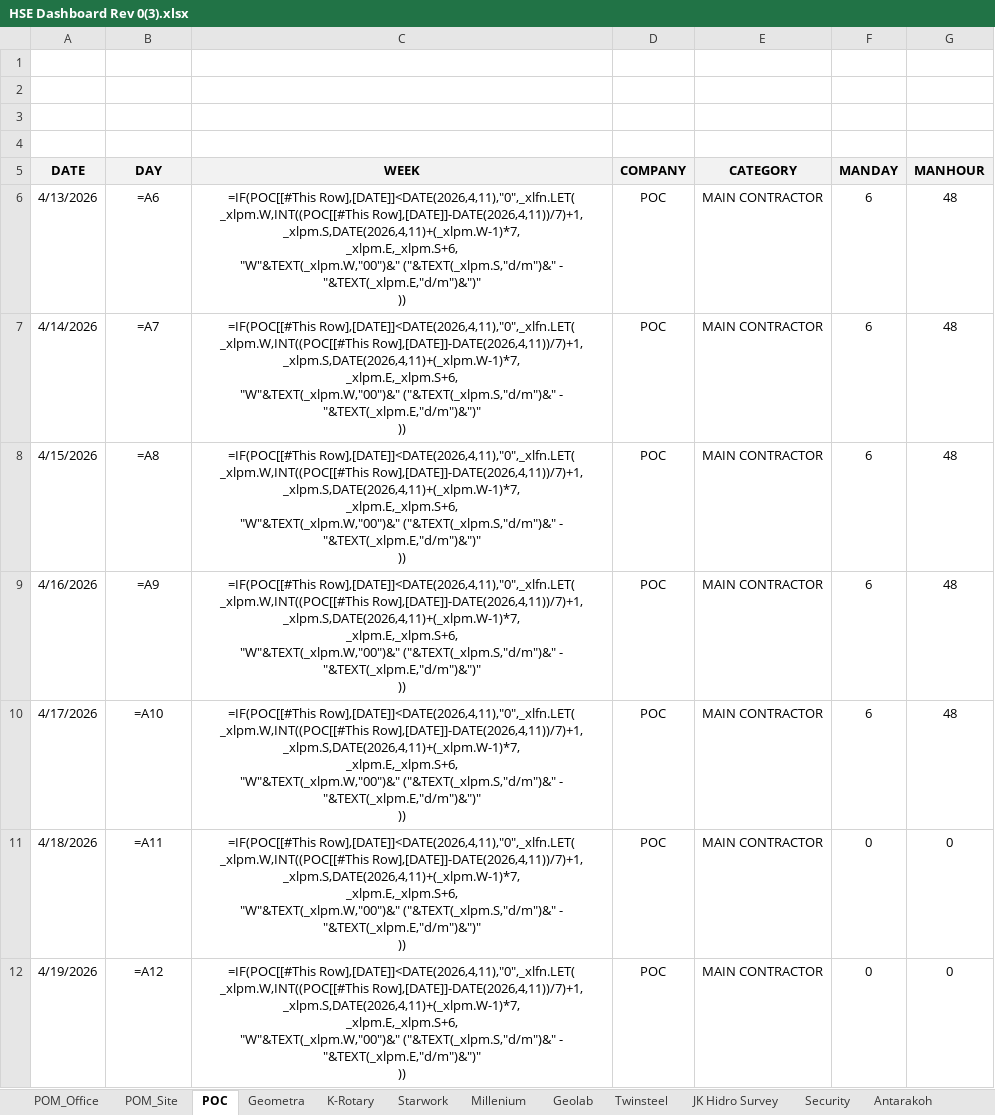
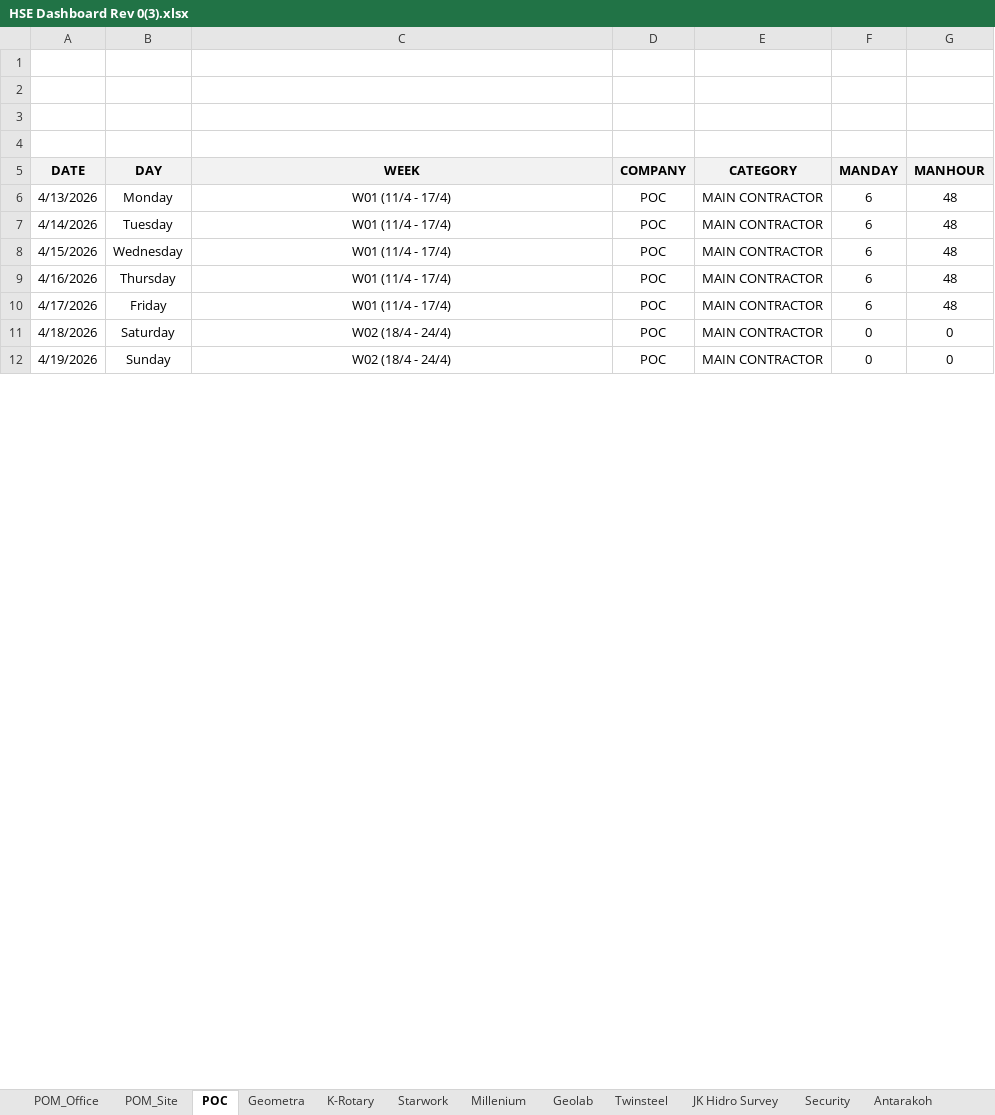
Before and after one commit to ikhwannazam93/hse-performance-dashboard, an Excel workbook: HSE Dashboard Rev 0(3).xlsx, sheet POC, drawn as a sheet; only a part is shown; values as stored, in another font and other column widths than the file's, no borders; formulas without a stored value are shown as written; table styles not drawn; ↵ is a line break in a cell; the diff covers the shown part only; the diff names each change by its address in the sheet, - before the commit and + after, or states it on an @@ line.

```diff
--- a/HSE Dashboard Rev 0(3).xlsx (sheet POC)
+++ b/HSE Dashboard Rev 0(3).xlsx (sheet POC)
-B6 (DAY): =A6
+B6 (DAY): Monday
-C6:C10 (WEEK): =IF(POC[[#This Row],[DATE]]<DATE(2026,4,11),"0",_xlfn.LET( ↵ _xlpm.W,INT((POC[[#This Row],[DATE]]-DATE(2026,4,11))/7)+1, ↵ _xlpm.S,DATE(2026,4,11)+(_xlpm.W-1)*7, ↵ _xlpm.E,_xlpm.S+6, ↵ "W"&TEXT(_xlpm.W,"00")&" ("&TEXT(_xlpm.S,"d/m")&" - "&TEXT(_xlpm.E,"d/m")&")" ↵ ))
+C6:C10 (WEEK): W01 (11/4 - 17/4)
-B7 (DAY): =A7
+B7 (DAY): Tuesday
-B8 (DAY): =A8
+B8 (DAY): Wednesday
-B9 (DAY): =A9
+B9 (DAY): Thursday
-B10 (DAY): =A10
+B10 (DAY): Friday
-B11 (DAY): =A11
+B11 (DAY): Saturday
-C11:C12 (WEEK): =IF(POC[[#This Row],[DATE]]<DATE(2026,4,11),"0",_xlfn.LET( ↵ _xlpm.W,INT((POC[[#This Row],[DATE]]-DATE(2026,4,11))/7)+1, ↵ _xlpm.S,DATE(2026,4,11)+(_xlpm.W-1)*7, ↵ _xlpm.E,_xlpm.S+6, ↵ "W"&TEXT(_xlpm.W,"00")&" ("&TEXT(_xlpm.S,"d/m")&" - "&TEXT(_xlpm.E,"d/m")&")" ↵ ))
+C11:C12 (WEEK): W02 (18/4 - 24/4)
-B12 (DAY): =A12
+B12 (DAY): Sunday
```
Also changed, not shown: 7 added rows and 318 edited cells elsewhere in this sheet, sheet Lagging, sheet POM_Office, sheet POM_Site, sheet Training, sheet Leading, sheet K-Rotary, 11 more sheets.
